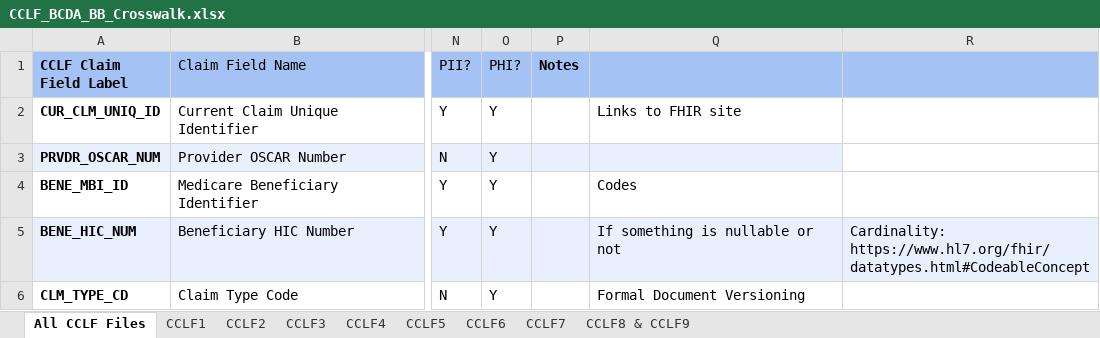
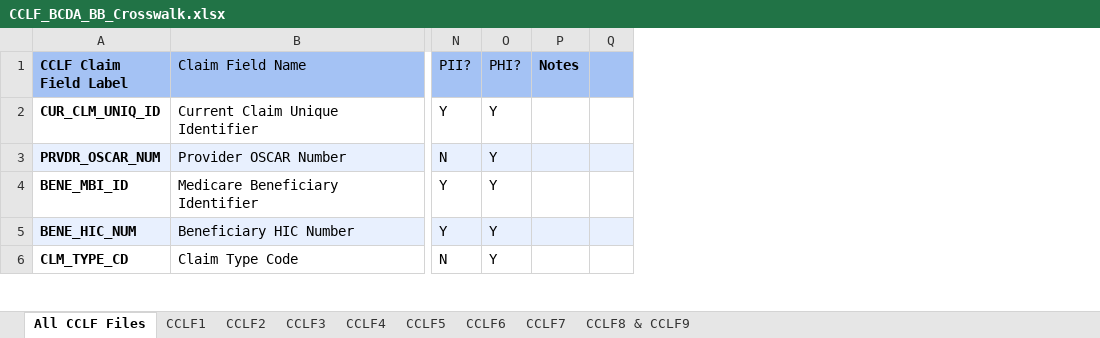
Before and after one commit to CMSgov/bcda-static-site, an Excel workbook: assets/data/CCLF_BCDA_BB_Crosswalk.xlsx, sheet All CCLF Files, drawn as a sheet; only a part is shown, gaps mark what is left out; values as stored, in another font and other column widths than the file's, no borders; charts and pictures not drawn; removed rows and columns are numbered as before the commit, all else as after; the diff covers the shown part only; the diff names each change by its address in the sheet, - before the commit and + after, or states it on an @@ line.

Commit message:
update data dict file

```diff
--- a/assets/data/CCLF_BCDA_BB_Crosswalk.xlsx (sheet All CCLF Files)
+++ b/assets/data/CCLF_BCDA_BB_Crosswalk.xlsx (sheet All CCLF Files)
-column Q, rows 2-6: Links to FHIR site |  | Codes | If something is nullable or not | Formal Document Versioning
-column R, row 5: Cardinality: https://www.hl7.org/fhir/datatypes.html#CodeableConcept
+column Q, empty
```
Also changed, not shown: cell formats elsewhere in this sheet, charts or pictures.
